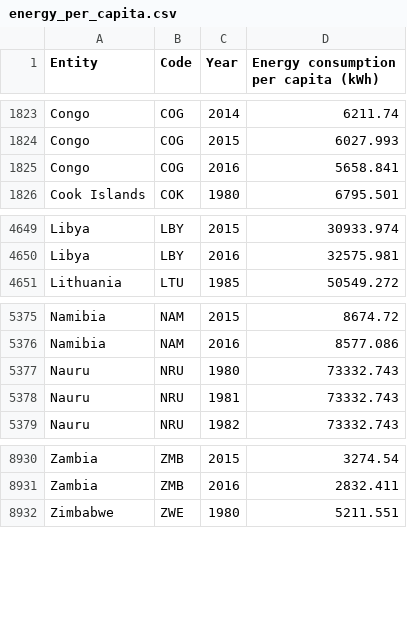
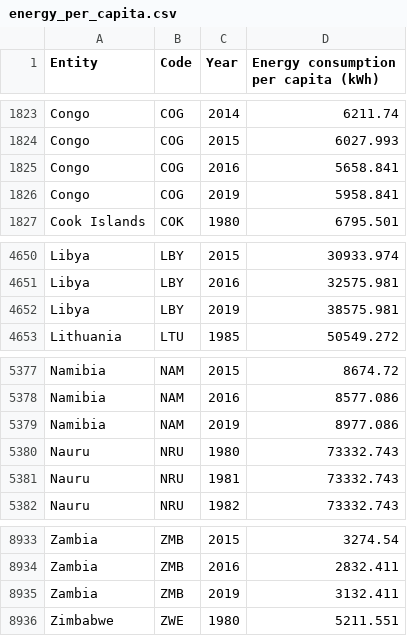
Before and after one commit to lianahasan/CSC-474-Assignment-2, a CSV file: Data/energy_per_capita.csv, drawn as a sheet; only a part is shown, gaps mark what is left out.

Commit message:
Added countries

```diff
--- a/Data/energy_per_capita.csv
+++ b/Data/energy_per_capita.csv
@@ -1825,2 +1825,3 @@ Congo,COG,2015,6027.993
 Congo,COG,2016,5658.841
+Congo,COG,2019,5958.841
 Cook Islands,COK,1980,6795.501
@@ -4650,2 +4651,3 @@ Libya,LBY,2015,30933.974
 Libya,LBY,2016,32575.981
+Libya,LBY,2019,38575.981
 Lithuania,LTU,1985,50549.272
@@ -5376,2 +5378,3 @@ Namibia,NAM,2015,8674.72
 Namibia,NAM,2016,8577.086
+Namibia,NAM,2019,8977.086
 Nauru,NRU,1980,73332.743
@@ -8931,2 +8934,3 @@ Zambia,ZMB,2015,3274.54
 Zambia,ZMB,2016,2832.411
+Zambia,ZMB,2019,3132.411
 Zimbabwe,ZWE,1980,5211.551
```
